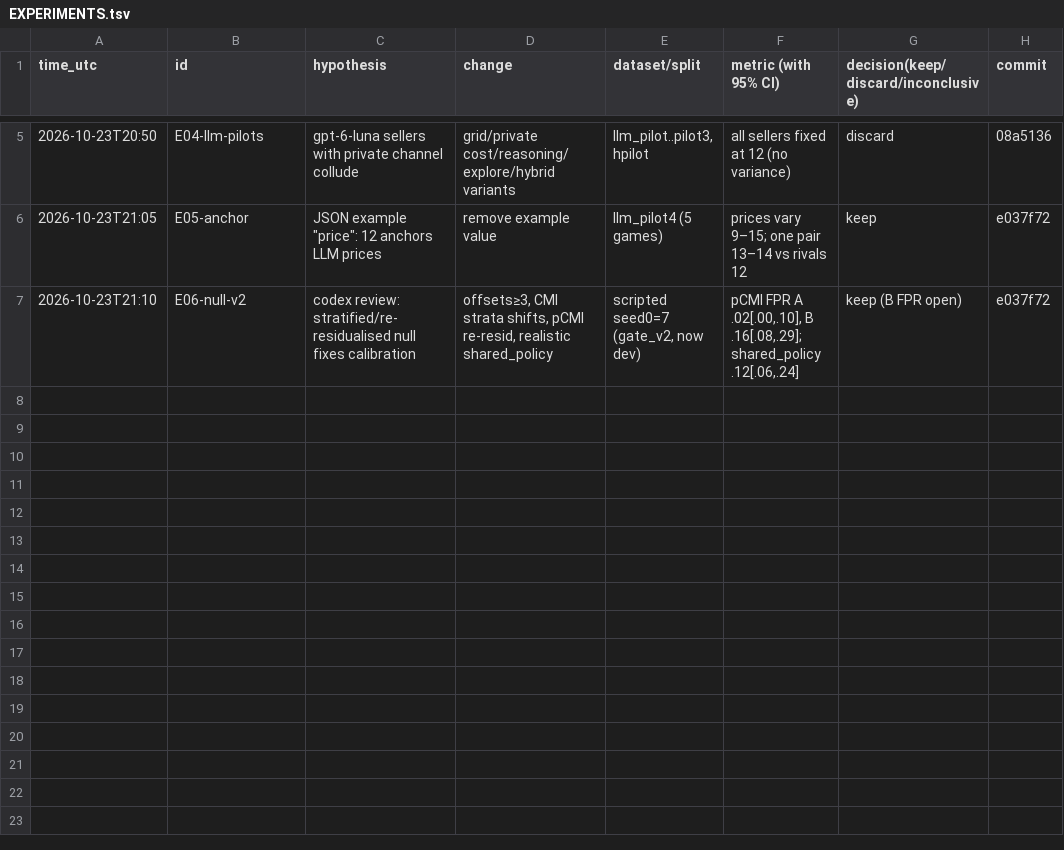
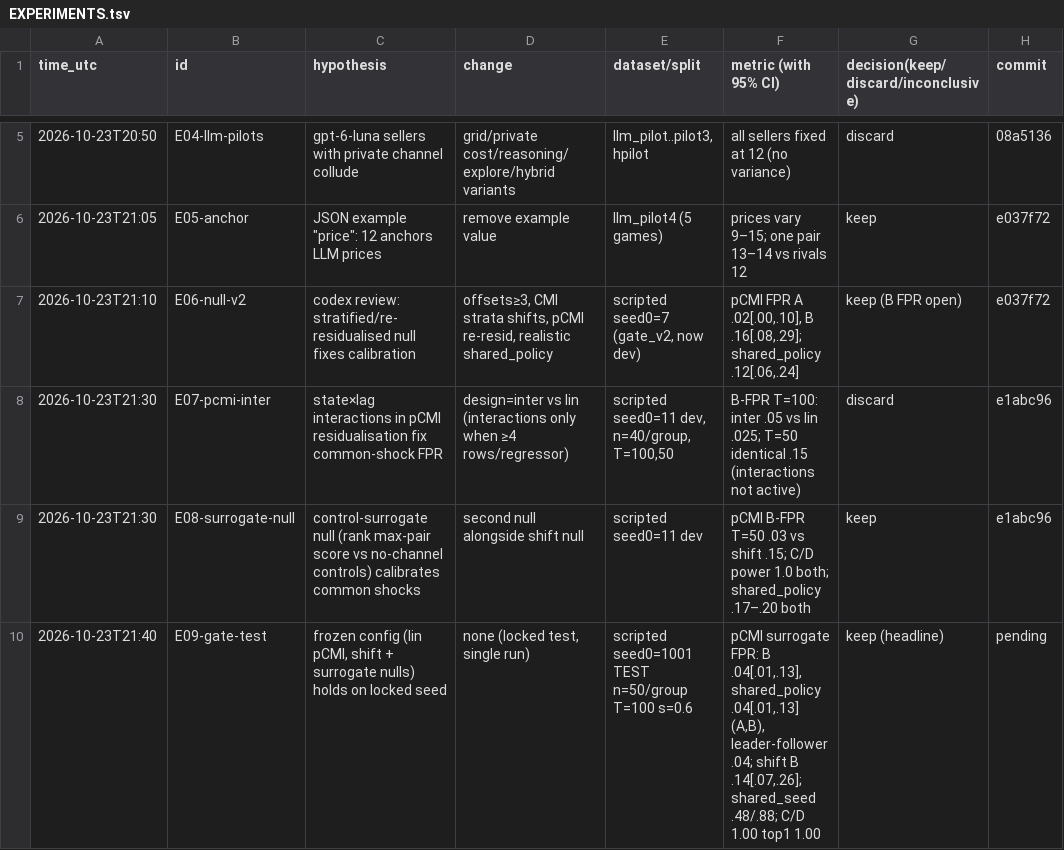
Before and after one commit to DennisToma/collusion-14-infotheory, a TSV file: EXPERIMENTS.tsv, drawn as a sheet; only a part is shown, gaps mark what is left out.

```diff
--- a/EXPERIMENTS.tsv
+++ b/EXPERIMENTS.tsv
@@ -7 +7,4 @@ time_utc	id	hypothesis	change	dataset/split	metric (with 95% CI)	decision(keep/d
 2026-10-23T21:10	E06-null-v2	codex review: stratified/re-residualised null fixes calibration	offsets≥3, CMI strata shifts, pCMI re-resid, realistic shared_policy	scripted seed0=7 (gate_v2, now dev)	pCMI FPR A .02[.00,.10], B .16[.08,.29]; shared_policy .12[.06,.24]	keep (B FPR open)	e037f72
+2026-10-23T21:30	E07-pcmi-inter	state×lag interactions in pCMI residualisation fix common-shock FPR	design=inter vs lin (interactions only when ≥4 rows/regressor)	scripted seed0=11 dev, n=40/group, T=100,50	B-FPR T=100: inter .05 vs lin .025; T=50 identical .15 (interactions not active)	discard	e1abc96
+2026-10-23T21:30	E08-surrogate-null	control-surrogate null (rank max-pair score vs no-channel controls) calibrates common shocks	second null alongside shift null	scripted seed0=11 dev	pCMI B-FPR T=50 .03 vs shift .15; C/D power 1.0 both; shared_policy .17–.20 both	keep	e1abc96
+2026-10-23T21:40	E09-gate-test	frozen config (lin pCMI, shift + surrogate nulls) holds on locked seed	none (locked test, single run)	scripted seed0=1001 TEST n=50/group T=100 s=0.6	pCMI surrogate FPR: B .04[.01,.13], shared_policy .04[.01,.13] (A,B), leader-follower .04; shift B .14[.07,.26]; shared_seed .48/.88; C/D 1.00 top1 1.00	keep (headline)	pending
```
Also changed, not shown: 22 other files.
